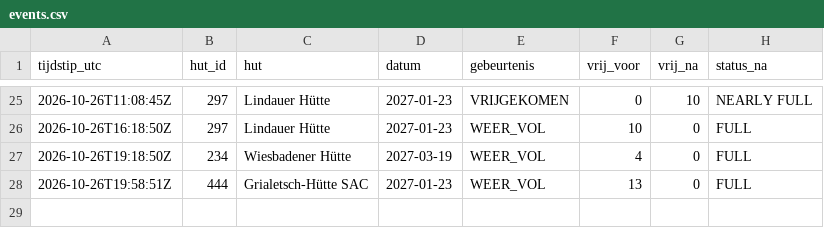
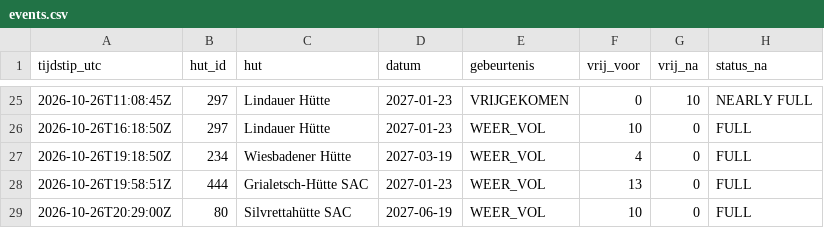
Before and after one commit to A28zesletters/hutradar, a CSV file: data/events.csv, drawn as a sheet; only a part is shown, gaps mark what is left out; the diff names each change by its address in the sheet, - before the commit and + after, or states it on an @@ line.

```diff
--- a/data/events.csv
+++ b/data/events.csv
+row 29: 2026-10-26T20:29:00Z | 80 | Silvrettahütte SAC | 2027-06-19 | WEER_VOL | 10 | 0 | FULL
```
Also changed, not shown: data/runs.csv, 2 other files.
